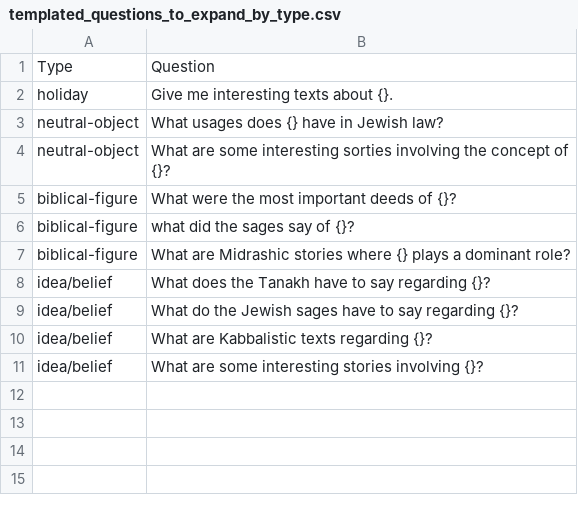
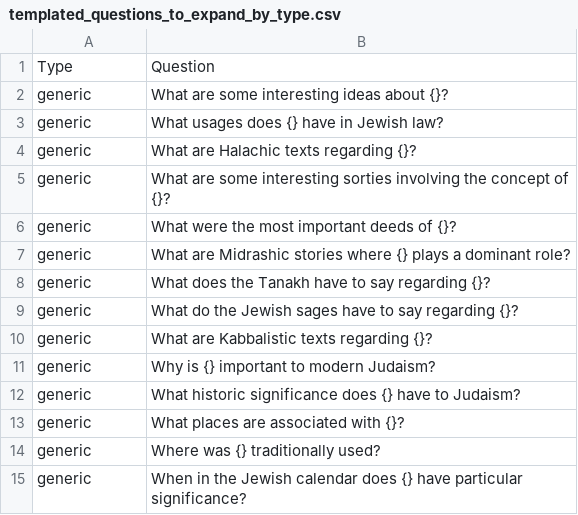
Before and after one commit to Sefaria/LLM, a CSV file: experiments/topic_source_curation_v2/gather/input/templated_questions_to_expand_by_type.csv, drawn as a sheet.

Commit message:
feat: make questions generic of type and have claude generate answers, not questions

```diff
--- a/experiments/topic_source_curation_v2/gather/input/templated_questions_to_expand_by_type.csv
+++ b/experiments/topic_source_curation_v2/gather/input/templated_questions_to_expand_by_type.csv
@@ -1,11 +1,15 @@
 Type,Question
-holiday,Give me interesting texts about {}.
-neutral-object,What usages does {} have in Jewish law?
-neutral-object,What are some interesting sorties involving the concept of {}?
-biblical-figure,"What were the most important deeds of {}?"
-biblical-figure,"what did the sages say of {}?"
-biblical-figure,"What are Midrashic stories where {} plays a dominant role?"
-idea/belief,"What does the Tanakh have to say regarding {}?"
-idea/belief,"What do the Jewish sages have to say regarding {}?"
-idea/belief,"What are Kabbalistic texts regarding {}?"
-idea/belief,"What are some interesting stories involving {}?"
+generic,What are some interesting ideas about {}?
+generic,What usages does {} have in Jewish law?
+generic,"What are Halachic texts regarding {}?"
+generic,What are some interesting sorties involving the concept of {}?
+generic,"What were the most important deeds of {}?"
+generic,"What are Midrashic stories where {} plays a dominant role?"
+generic,"What does the Tanakh have to say regarding {}?"
+generic,"What do the Jewish sages have to say regarding {}?"
+generic,"What are Kabbalistic texts regarding {}?"
+generic,"Why is {} important to modern Judaism?"
+generic,"What historic significance does {} have to Judaism?"
+generic,"What places are associated with {}?"
+generic,"Where was {} traditionally used?"
+generic,"When in the Jewish calendar does {} have particular significance?"
```
Also changed, not shown: 1 other file.
